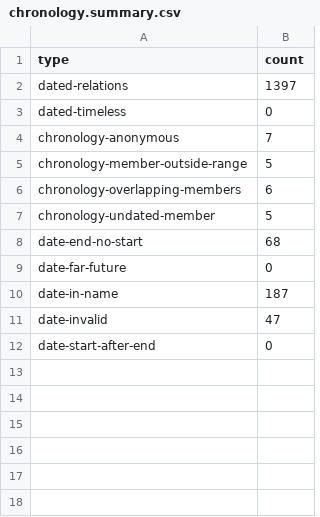
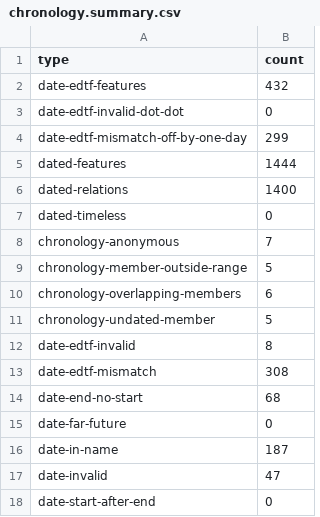
Before and after one commit to danvk/ohm, a CSV file: stats-test/chronology.summary.csv, drawn as a sheet.

Commit message:
Validate EDTF dates (#36)
* edtf validation

* tests from wiki page

* track invalid "dot dot" features

* memoize edtf_interval

* test snapshot

* fuzzy

* better handling for half-open intervals

* update snapshot

* check one day off

* treat start_date/end_date as an interval

* track all dated features

* fix type errors

* new stats

* use date- prefix consistently

```diff
--- a/stats-test/chronology.summary.csv
+++ b/stats-test/chronology.summary.csv
@@ -1,3 +1,7 @@
 type,count
-dated-relations,1397
+date-edtf-features,432
+date-edtf-invalid-dot-dot,0
+date-edtf-mismatch-off-by-one-day,299
+dated-features,1444
+dated-relations,1400
 dated-timeless,0
@@ -7,2 +11,4 @@ chronology-overlapping-members,6
 chronology-undated-member,5
+date-edtf-invalid,8
+date-edtf-mismatch,308
 date-end-no-start,68
```
Also changed, not shown: 7 other files.
